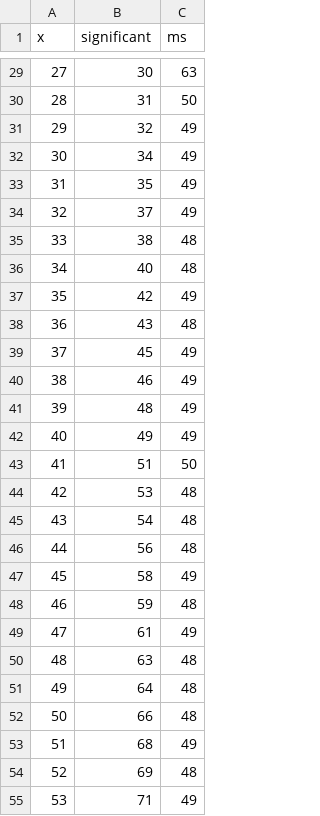
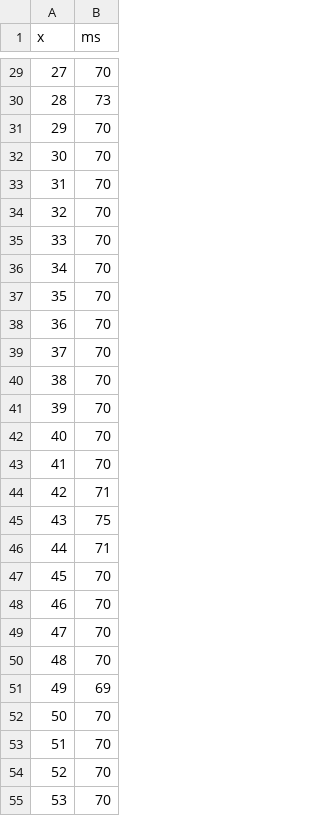
Before and after one commit to eobermuhlner/big-math, a CSV file: docs/markdown/gamma/factorial_spouge_cached_prec200.csv, drawn as a sheet; only a part is shown, gaps mark what is left out; removed rows and columns are numbered as before the commit, all else as after; the diff covers the shown part only; the diff names each change by its address in the sheet, - before the commit and + after, or states it on an @@ line.

```diff
--- a/docs/markdown/gamma/factorial_spouge_cached_prec200.csv
+++ b/docs/markdown/gamma/factorial_spouge_cached_prec200.csv
-column B (significant), rows 29-55: 30 | 31 | 32 | 34 | 35 | 37 | 38 | 40 | 42 | 43 | 45 | 46 | 48 | 49 | 51 | 53 | 54 | 56 | 58 | 59 | 61 | 63 | 64 | 66 | 68 | 69 | 71
-B29 (ms): 63
+B29 (ms): 70
-B30 (ms): 50
+B30 (ms): 73
-B31:B34 (ms): 49
+B31:B34 (ms): 70
-B35:B36 (ms): 48
+B35:B36 (ms): 70
-B37 (ms): 49
+B37 (ms): 70
-B38 (ms): 48
+B38 (ms): 70
-B39:B42 (ms): 49
+B39:B42 (ms): 70
-B43 (ms): 50
+B43 (ms): 70
-B44 (ms): 48
+B44 (ms): 71
-B45 (ms): 48
+B45 (ms): 75
-B46 (ms): 48
+B46 (ms): 71
-B47 (ms): 49
+B47 (ms): 70
-B48 (ms): 48
+B48 (ms): 70
-B49 (ms): 49
+B49 (ms): 70
-B50 (ms): 48
+B50 (ms): 70
-B51 (ms): 48
+B51 (ms): 69
-B52 (ms): 48
+B52 (ms): 70
-B53 (ms): 49
+B53 (ms): 70
-B54 (ms): 48
+B54 (ms): 70
-B55 (ms): 49
+B55 (ms): 70
```
Also changed, not shown: 73 edited cells elsewhere in this file, docs/markdown/gamma/factorial_calculating_spouge_constants.csv, docs/markdown/gamma/factorial_spouge_cached_precisions.csv, 6 other files.
